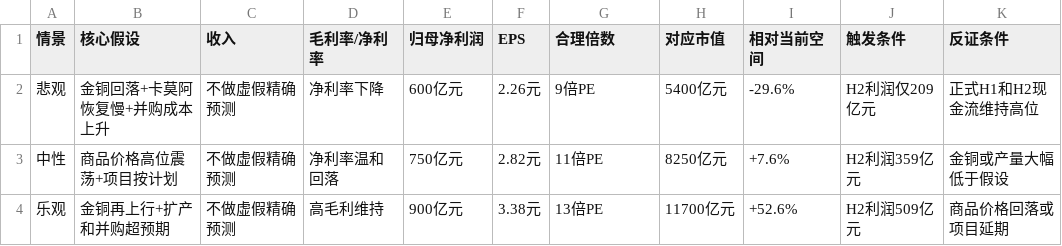
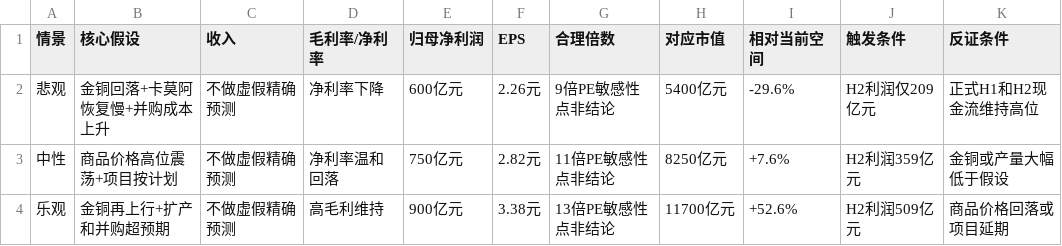
Before and after one commit to teazean/invest-research-site, a CSV file: site/research/公司研究/紫金矿业（601899.SH）调研/csv/情景敏感性.csv, drawn as a sheet.

```diff
--- a/site/research/公司研究/紫金矿业（601899.SH）调研/csv/情景敏感性.csv
+++ b/site/research/公司研究/紫金矿业（601899.SH）调研/csv/情景敏感性.csv
@@ -1,4 +1,4 @@
 情景,核心假设,收入,毛利率/净利率,归母净利润,EPS,合理倍数,对应市值,相对当前空间,触发条件,反证条件
-悲观,金铜回落+卡莫阿恢复慢+并购成本上升,不做虚假精确预测,净利率下降,600亿元,2.26元,9倍PE,5400亿元,-29.6%,H2利润仅209亿元,正式H1和H2现金流维持高位
-中性,商品价格高位震荡+项目按计划,不做虚假精确预测,净利率温和回落,750亿元,2.82元,11倍PE,8250亿元,+7.6%,H2利润359亿元,金铜或产量大幅低于假设
-乐观,金铜再上行+扩产和并购超预期,不做虚假精确预测,高毛利维持,900亿元,3.38元,13倍PE,11700亿元,+52.6%,H2利润509亿元,商品价格回落或项目延期
+悲观,金铜回落+卡莫阿恢复慢+并购成本上升,不做虚假精确预测,净利率下降,600亿元,2.26元,9倍PE敏感性点非结论,5400亿元,-29.6%,H2利润仅209亿元,正式H1和H2现金流维持高位
+中性,商品价格高位震荡+项目按计划,不做虚假精确预测,净利率温和回落,750亿元,2.82元,11倍PE敏感性点非结论,8250亿元,+7.6%,H2利润359亿元,金铜或产量大幅低于假设
+乐观,金铜再上行+扩产和并购超预期,不做虚假精确预测,高毛利维持,900亿元,3.38元,13倍PE敏感性点非结论,11700亿元,+52.6%,H2利润509亿元,商品价格回落或项目延期
```
Also changed, not shown: site/research/公司研究/紫金矿业（601899.SH）调研/csv/市值隐含预期.csv, site/research/公司研究/紫金矿业（601899.SH）调研/csv/股价估值快照.csv, 7 other files.
